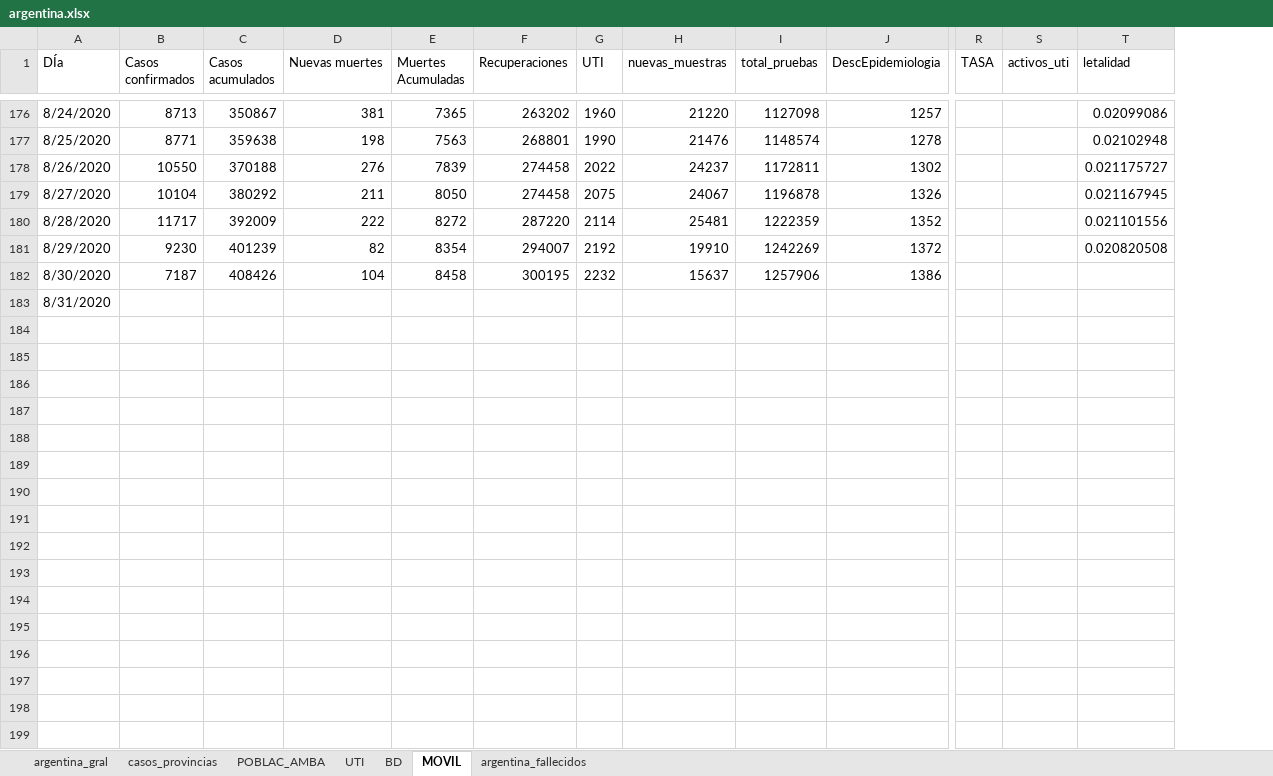
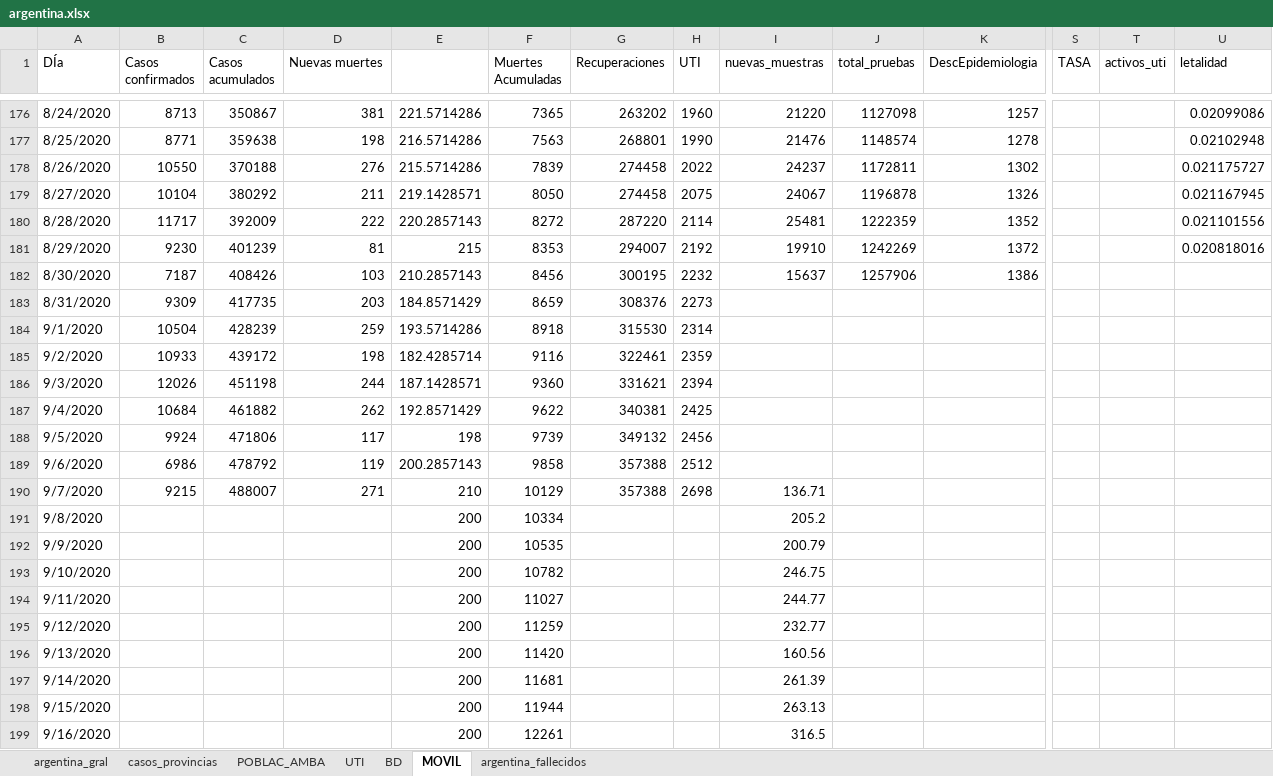
Before and after one commit to GIBD/covid, an Excel workbook: data/argentina.xlsx, sheet MOVIL, drawn as a sheet; only a part is shown, gaps mark what is left out; values as stored, in another font and other column widths than the file's, no cell formats; addresses are those after the commit; rows hold the shown columns only; the diff covers the shown part only; the diff names each change by its address in the sheet, - before the commit and + after, or states it on an @@ line.

```diff
--- a/data/argentina.xlsx (sheet MOVIL)
+++ b/data/argentina.xlsx (sheet MOVIL)
+column E, rows 176-183: 221.5714286 | 216.5714286 | 215.5714286 | 219.1428571 | 220.2857143 | 215 | 210.2857143 | 184.8571429
-D181 (Nuevas muertes): 82
+D181 (Nuevas muertes): 81
-F181 (Muertes Acumuladas): 8354
+F181 (Muertes Acumuladas): 8353
-U181 (letalidad): 0.020820508
+U181 (letalidad): 0.020818016
-D182 (Nuevas muertes): 104
+D182 (Nuevas muertes): 103
-F182 (Muertes Acumuladas): 8458
+F182 (Muertes Acumuladas): 8456
-B183 (Casos confirmados): (empty)
+B183 (Casos confirmados): 9309
-C183 (Casos acumulados): (empty)
+C183 (Casos acumulados): 417735
-D183 (Nuevas muertes): (empty)
+D183 (Nuevas muertes): 203
-F183 (Muertes Acumuladas): (empty)
+F183 (Muertes Acumuladas): 8659
-G183 (Recuperaciones): (empty)
+G183 (Recuperaciones): 308376
-H183 (UTI): (empty)
+H183 (UTI): 2273
+row 184: 9/1/2020 | 10504 | 428239 | 259 | 193.5714286 | 8918 | 315530 | 2314
+row 185: 9/2/2020 | 10933 | 439172 | 198 | 182.4285714 | 9116 | 322461 | 2359
+row 186: 9/3/2020 | 12026 | 451198 | 244 | 187.1428571 | 9360 | 331621 | 2394
+row 187: 9/4/2020 | 10684 | 461882 | 262 | 192.8571429 | 9622 | 340381 | 2425
+row 188: 9/5/2020 | 9924 | 471806 | 117 | 198 | 9739 | 349132 | 2456
+row 189: 9/6/2020 | 6986 | 478792 | 119 | 200.2857143 | 9858 | 357388 | 2512
+row 190: 9/7/2020 | 9215 | 488007 | 271 | 210 | 10129 | 357388 | 2698 | 136.71
+row 191: 9/8/2020 |  |  |  | 200 | 10334 |  |  | 205.2
+row 192: 9/9/2020 |  |  |  | 200 | 10535 |  |  | 200.79
+row 193: 9/10/2020 |  |  |  | 200 | 10782 |  |  | 246.75
+row 194: 9/11/2020 |  |  |  | 200 | 11027 |  |  | 244.77
+row 195: 9/12/2020 |  |  |  | 200 | 11259 |  |  | 232.77
+row 196: 9/13/2020 |  |  |  | 200 | 11420 |  |  | 160.56
+row 197: 9/14/2020 |  |  |  | 200 | 11681 |  |  | 261.39
+row 198: 9/15/2020 |  |  |  | 200 | 11944 |  |  | 263.13
+row 199: 9/16/2020 |  |  |  | 200 | 12261 |  |  | 316.5
```
Also changed, not shown: 9 added rows elsewhere in this sheet, sheet casos_provincias, sheet argentina_gral, sheet UTI, cell formats, formulas that keep their value, 1 other file.
